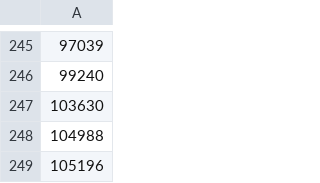
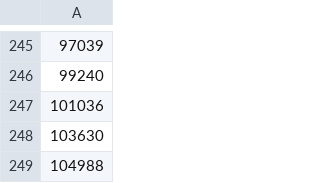
Before and after one commit to osm-uk/FSA-Closed, a CSV file: data/out_file.csv, drawn as a sheet; only a part is shown, gaps mark what is left out; the shorter side is filled out with more unchanged rows; the diff names each change by its address in the sheet, - before the commit and + after, or states it on an @@ line.

```diff
--- a/data/out_file.csv
+++ b/data/out_file.csv
+row 247: 101036
```
